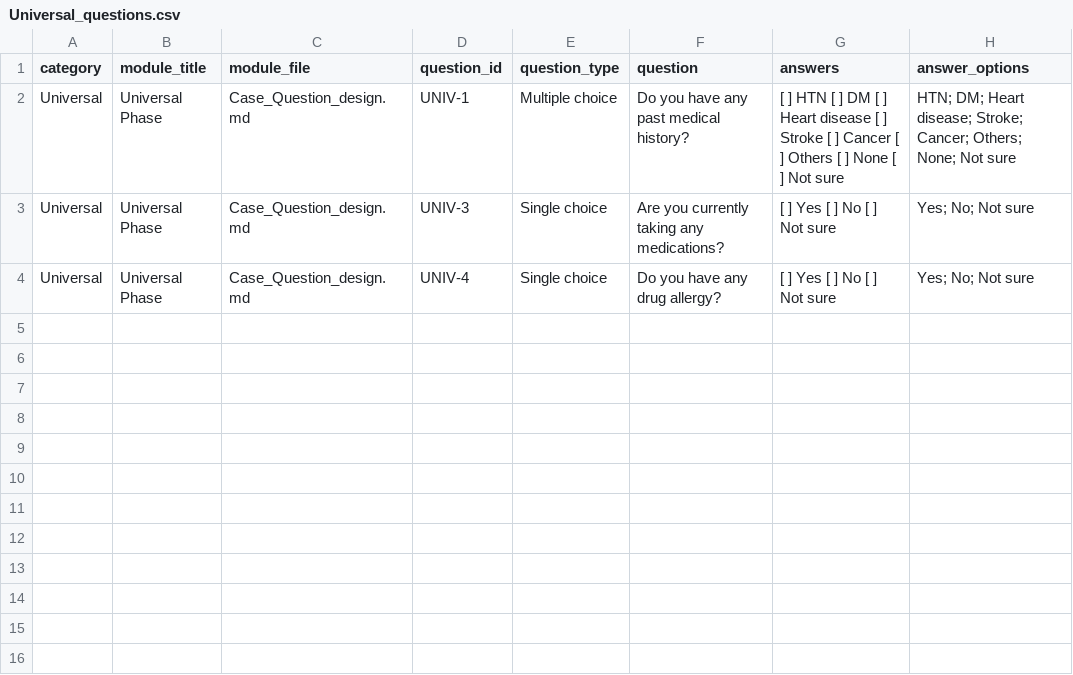
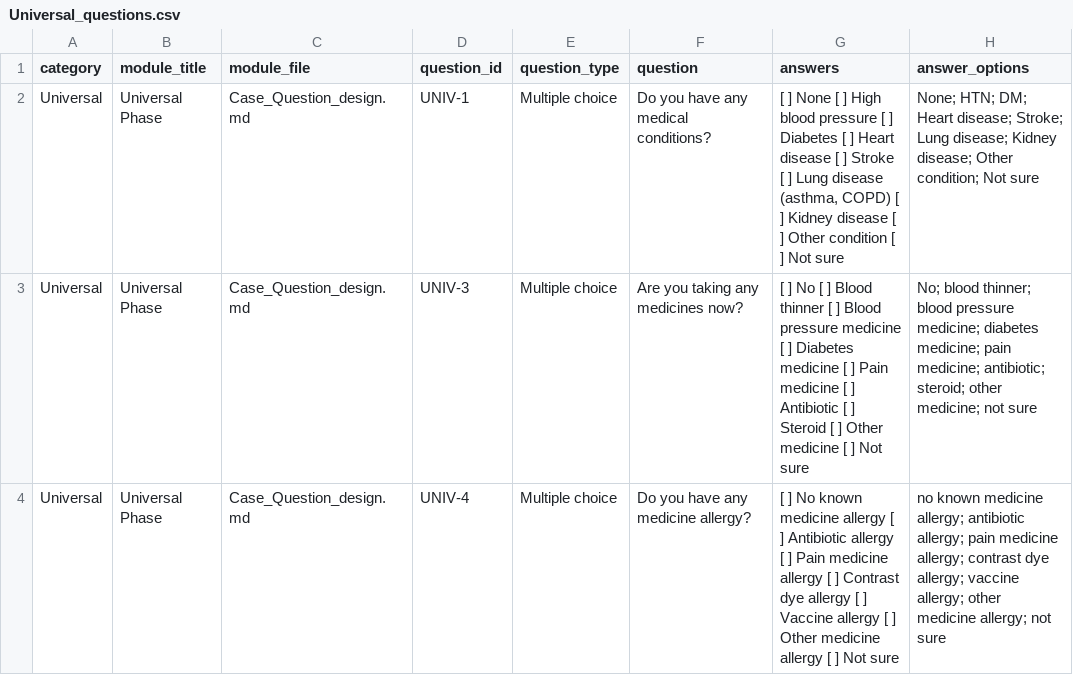
Before and after one commit to JasonLn0711/ai-triage-kiosk-v0, a CSV file: Question_DB/Universal_questions.csv, drawn as a sheet.

```diff
--- a/Question_DB/Universal_questions.csv
+++ b/Question_DB/Universal_questions.csv
@@ -1,4 +1,4 @@
 category,module_title,module_file,question_id,question_type,question,answers,answer_options
-Universal,Universal Phase,Case_Question_design.md,UNIV-1,Multiple choice,Do you have any past medical history?,[ ] HTN [ ] DM [ ] Heart disease [ ] Stroke [ ] Cancer [ ] Others [ ] None [ ] Not sure,HTN; DM; Heart disease; Stroke; Cancer; Others; None; Not sure
-Universal,Universal Phase,Case_Question_design.md,UNIV-3,Single choice,Are you currently taking any medications?,[ ] Yes [ ] No [ ] Not sure,Yes; No; Not sure
-Universal,Universal Phase,Case_Question_design.md,UNIV-4,Single choice,Do you have any drug allergy?,[ ] Yes [ ] No [ ] Not sure,Yes; No; Not sure
+Universal,Universal Phase,Case_Question_design.md,UNIV-1,Multiple choice,Do you have any medical conditions?,"[ ] None [ ] High blood pressure [ ] Diabetes [ ] Heart disease [ ] Stroke [ ] Lung disease (asthma, COPD) [ ] Kidney disease [ ] Other condition  [ ] Not sure","None; HTN; DM; Heart disease; Stroke; Lung disease; Kidney disease; Other condition; Not sure"
+Universal,Universal Phase,Case_Question_design.md,UNIV-3,Multiple choice,Are you taking any medicines now?,"[ ] No [ ] Blood thinner [ ] Blood pressure medicine [ ] Diabetes medicine [ ] Pain medicine [ ] Antibiotic [ ] Steroid [ ] Other medicine [ ] Not sure","No; blood thinner; blood pressure medicine; diabetes medicine; pain medicine; antibiotic; steroid; other medicine; not sure"
+Universal,Universal Phase,Case_Question_design.md,UNIV-4,Multiple choice,Do you have any medicine allergy?,"[ ] No known medicine allergy [ ] Antibiotic allergy [ ] Pain medicine allergy [ ] Contrast dye allergy [ ] Vaccine allergy [ ] Other medicine allergy [ ] Not sure","no known medicine allergy; antibiotic allergy; pain medicine allergy; contrast dye allergy; vaccine allergy; other medicine allergy; not sure"
```
Also changed, not shown: Question_DB/Initial_questions.csv, 6 other files.
